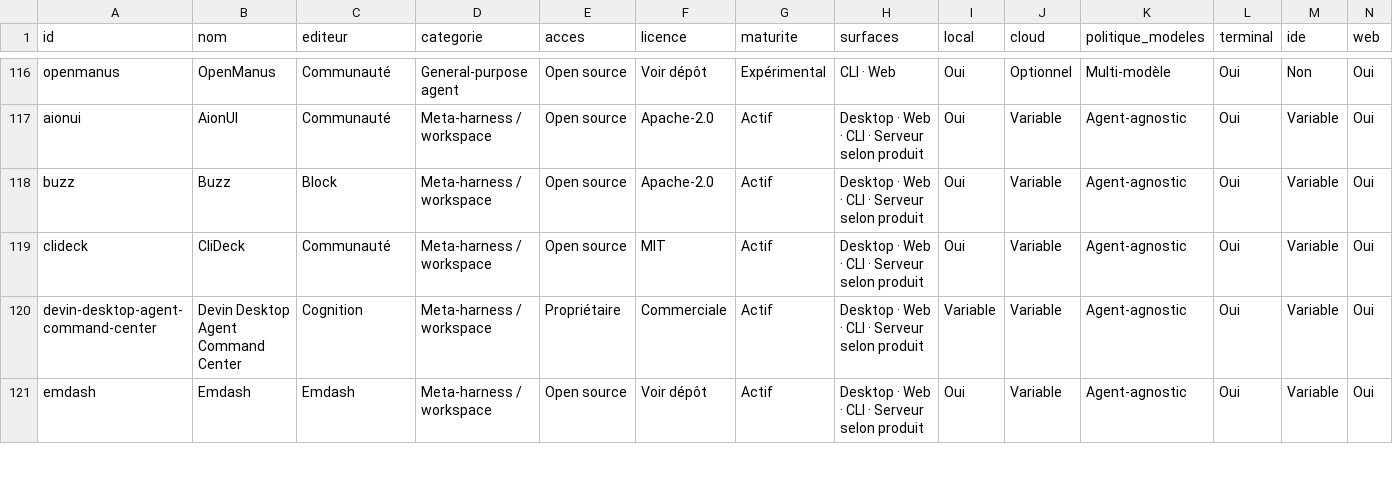
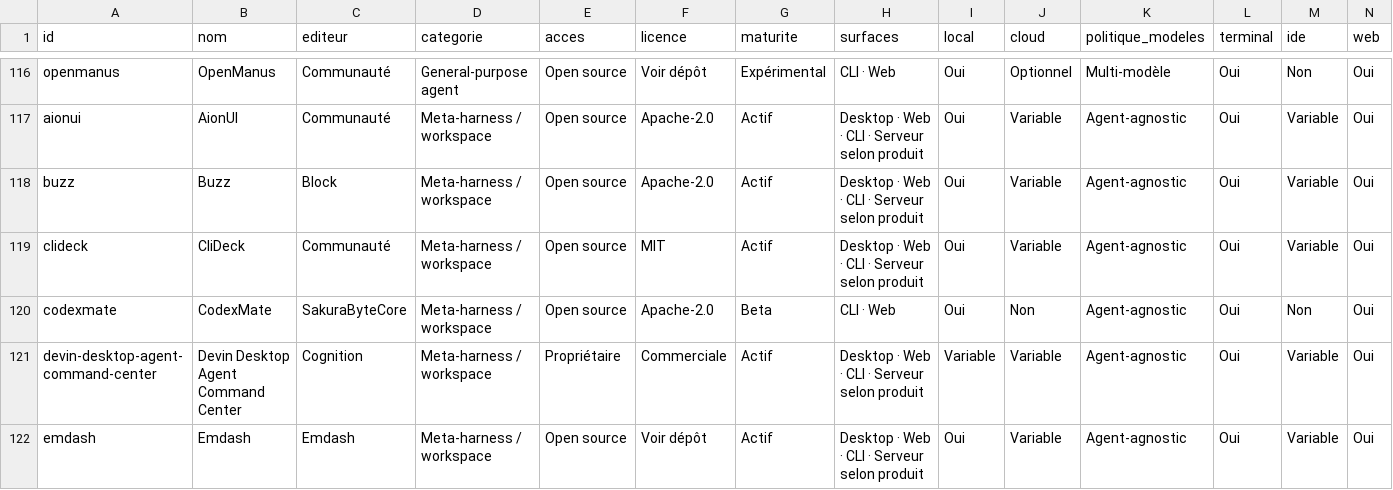
Before and after one commit to stefw/ai-harness-inventory, a CSV file: inventaire.csv, drawn as a sheet; only a part is shown, gaps mark what is left out; rows hold the shown columns only; the diff names each change by its address in the sheet, - before the commit and + after, or states it on an @@ line.

Commit message:
Add CodexMate as a local meta-harness control plane.

```diff
--- a/inventaire.csv
+++ b/inventaire.csv
+row 120: codexmate | CodexMate | SakuraByteCore | Meta-harness / workspace | Open source | Apache-2.0 | Beta | CLI · Web | Oui | Non | Agent-agnostic | Oui | Non | Oui
```
Also changed, not shown: sources.csv, taxonomie.csv, 1 other file.
